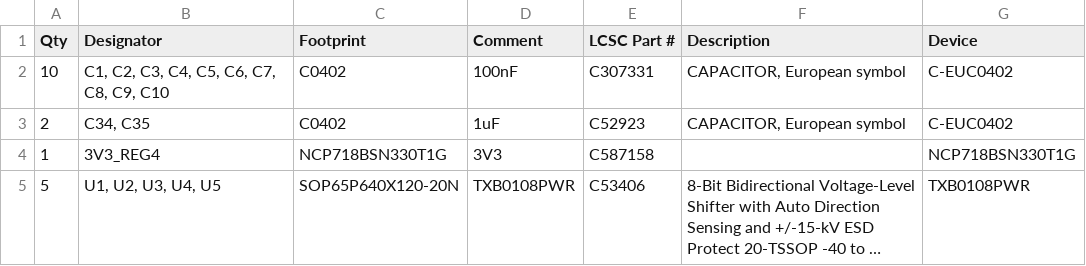
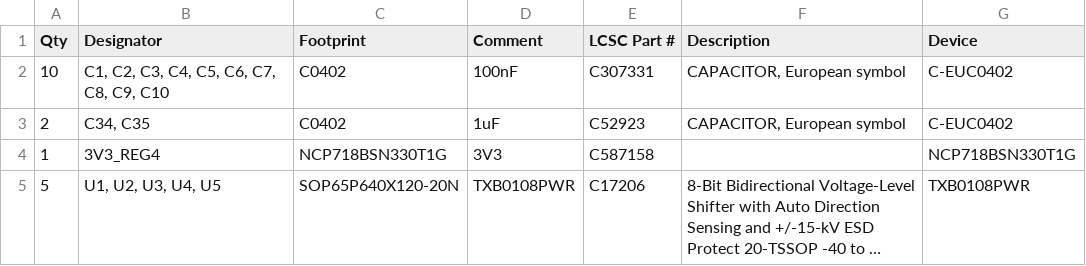
Before and after one commit to Smashcat/zx-spectrum-test-expansion-board, a CSV file: Production/BOM-breakout.csv, drawn as a sheet; long unchanged cells end in …; the diff names each change by its address in the sheet, - before the commit and + after, or states it on an @@ line.

Commit message:
2nd version of board, with no level translation for now, to test if Pico can reliably send data back at 3.3v (it is 5V tolerant for reading address/data bus)

```diff
--- a/Production/BOM-breakout.csv
+++ b/Production/BOM-breakout.csv
-E5 (LCSC Part #): C53406
+E5 (LCSC Part #): C17206
```
Also changed, not shown: 53 other files.
